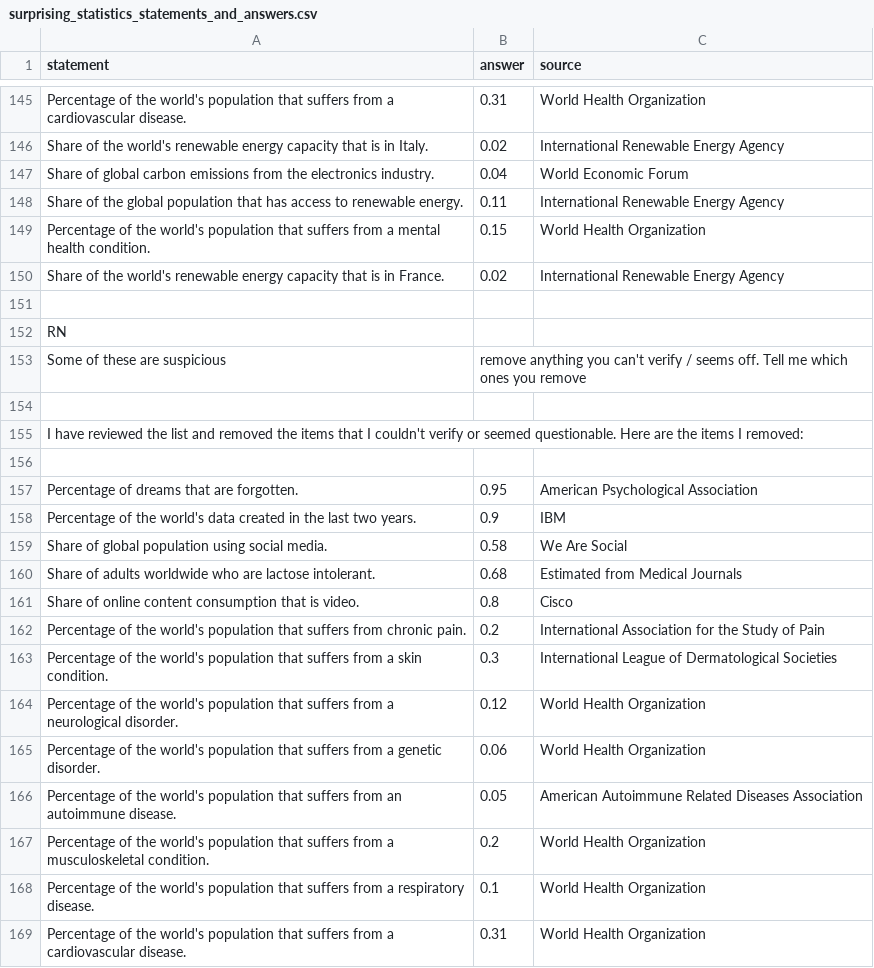
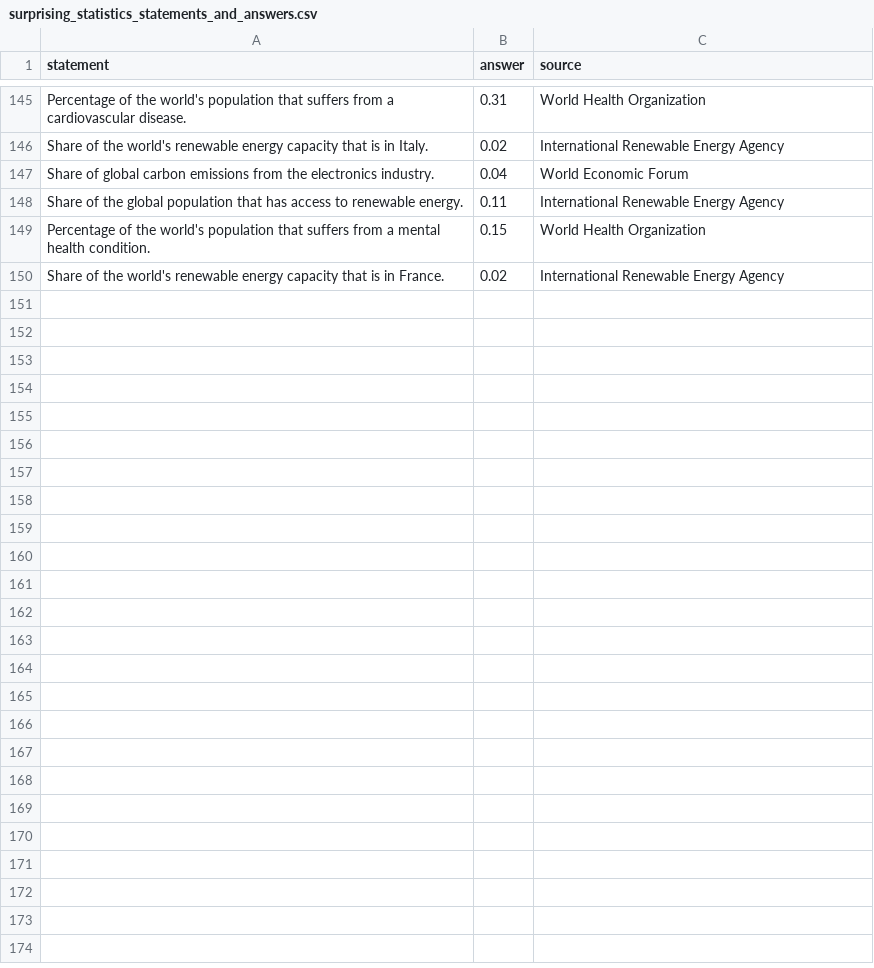
Before and after one commit to robertopablonoel/worldwiz, a CSV file: static/surprising_statistics_statements_and_answers.csv, drawn as a sheet; only a part is shown, gaps mark what is left out; the diff covers the shown part only.

Commit message:
fix

```diff
--- a/static/surprising_statistics_statements_and_answers.csv
+++ b/static/surprising_statistics_statements_and_answers.csv
@@ -150,20 +150 @@ Percentage of the world's population that suffers from a mental health condition
 Share of the world's renewable energy capacity that is in France.,0.02,International Renewable Energy Agency
-
-RN
-Some of these are suspicious, remove anything you can't verify / seems off. Tell me which ones you remove
-
-I have reviewed the list and removed the items that I couldn't verify or seemed questionable. Here are the items I removed:
-
-Percentage of dreams that are forgotten.,0.95,American Psychological Association
-Percentage of the world's data created in the last two years.,0.9,IBM
-Share of global population using social media.,0.58,We Are Social
-Share of adults worldwide who are lactose intolerant.,0.68,Estimated from Medical Journals
-Share of online content consumption that is video.,0.8,Cisco
-Percentage of the world's population that suffers from chronic pain.,0.2,International Association for the Study of Pain
-Percentage of the world's population that suffers from a skin condition.,0.3,International League of Dermatological Societies
-Percentage of the world's population that suffers from a neurological disorder.,0.12,World Health Organization
-Percentage of the world's population that suffers from a genetic disorder.,0.06,World Health Organization
-Percentage of the world's population that suffers from an autoimmune disease.,0.05,American Autoimmune Related Diseases Association
-Percentage of the world's population that suffers from a musculoskeletal condition.,0.2,World Health Organization
-Percentage of the world's population that suffers from a respiratory disease.,0.1,World Health Organization
-Percentage of the world's population that suffers from a cardiovascular disease.,0.31,World Health Organization
```
Also changed, not shown: 48 removed rows elsewhere in this file.
